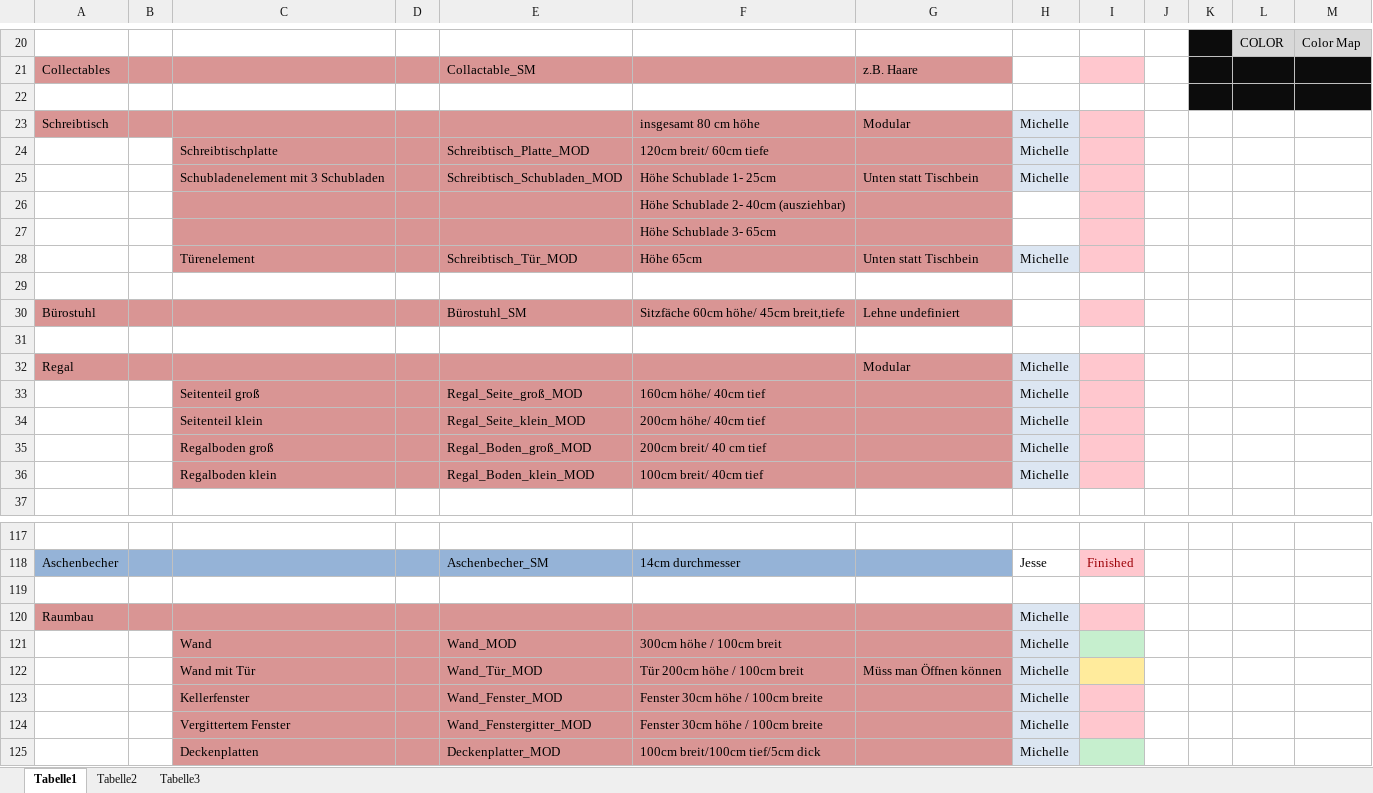
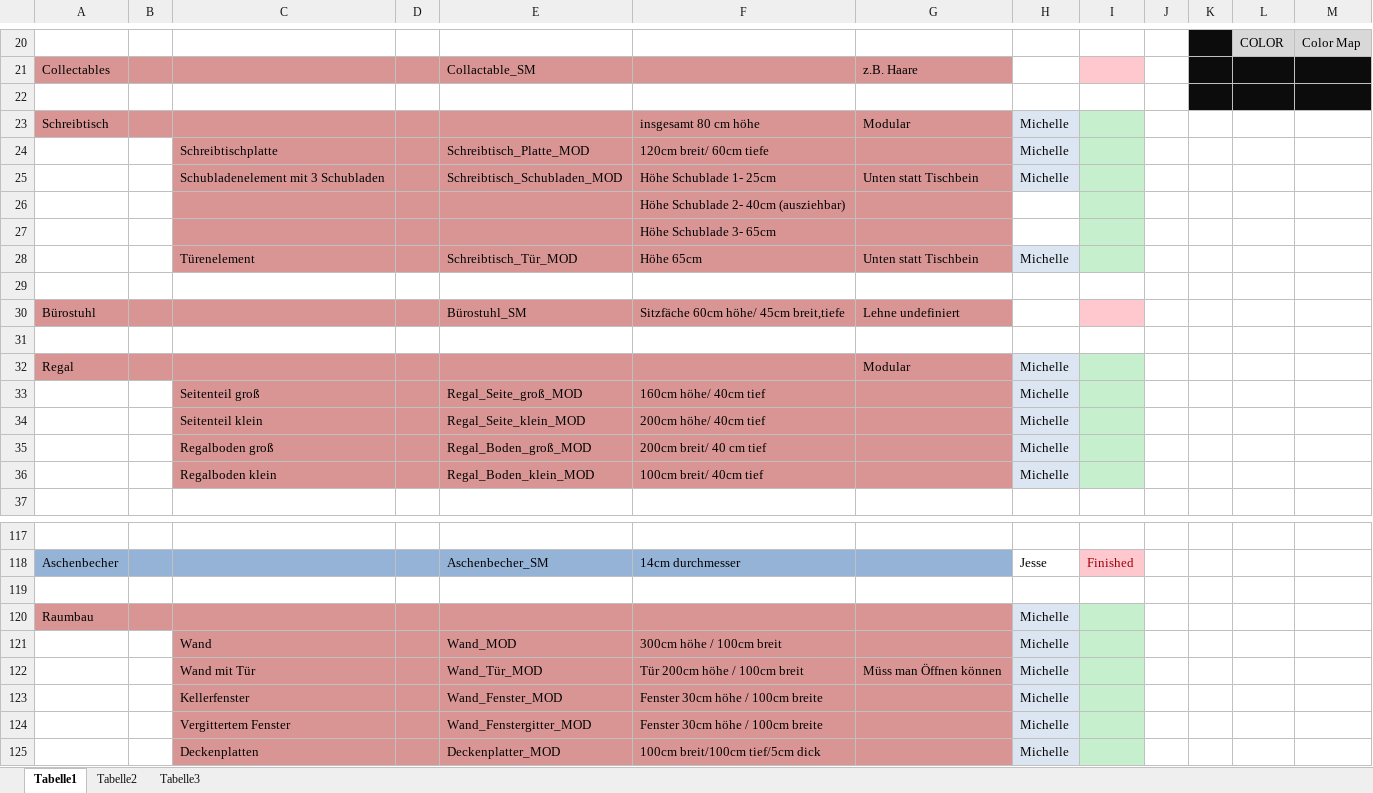
Before and after one commit to ArtjomProGrammer/Voodoo, an Excel workbook: _Artbible/Assetliste.xlsx, sheet Tabelle1, drawn as a sheet; only a part is shown, gaps mark what is left out; values as stored, in another font and other column widths than the file's, no borders; the diff covers the shown part only; the diff names each change by its address in the sheet, - before the commit and + after, or states it on an @@ line.

Commit message:
Assetliste

```diff
--- a/_Artbible/Assetliste.xlsx (sheet Tabelle1)
+++ b/_Artbible/Assetliste.xlsx (sheet Tabelle1)
-I23:I28 fill: #FFC7CE
+I23:I28 fill: #C6EFCE
-I32:I36 fill: #FFC7CE
+I32:I36 fill: #C6EFCE
-I120 fill: #FFC7CE
+I120 fill: #C6EFCE
-I122 fill: #FFEB9C
+I122 fill: #C6EFCE
-I123:I124 fill: #FFC7CE
+I123:I124 fill: #C6EFCE
```
Also changed, not shown: cell formats elsewhere in this sheet.
